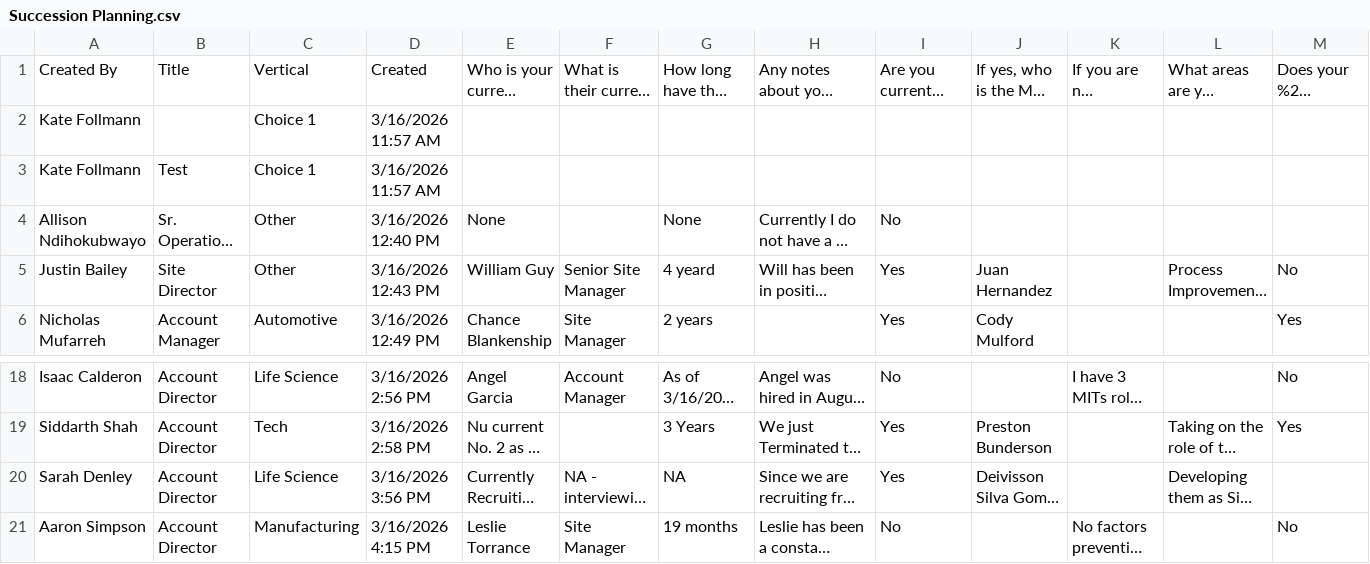
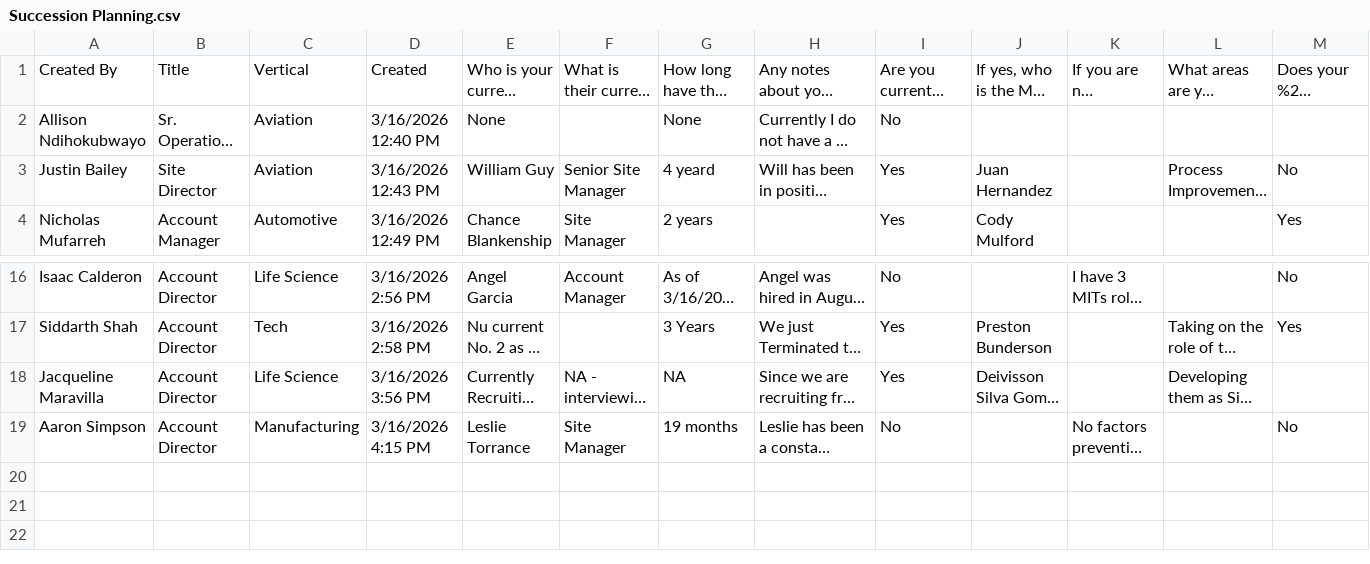
Before and after one commit to abelgeorge323/TransitionTracker, a CSV file: Succsession/Succession Planning.csv, drawn as a sheet; only a part is shown, gaps mark what is left out; long unchanged cells end in …; removed rows and columns are numbered as before the commit, all else as after; rows hold the shown columns only; the diff names each change by its address in the sheet, - before the commit and + after, or states it on an @@ line.

```diff
--- a/Succsession/Succession Planning.csv
+++ b/Succsession/Succession Planning.csv
-row 2: Kate Follmann |  | Choice 1 | 3/16/2026 11:57 AM
-row 3: Kate Follmann | Test | Choice 1 | 3/16/2026 11:57 AM
-C2:C3: Other
+C2:C3: Aviation
-A18: Sarah Denley
+A18: Jacqueline Maravilla
```
Also changed, not shown: 4 other files.
